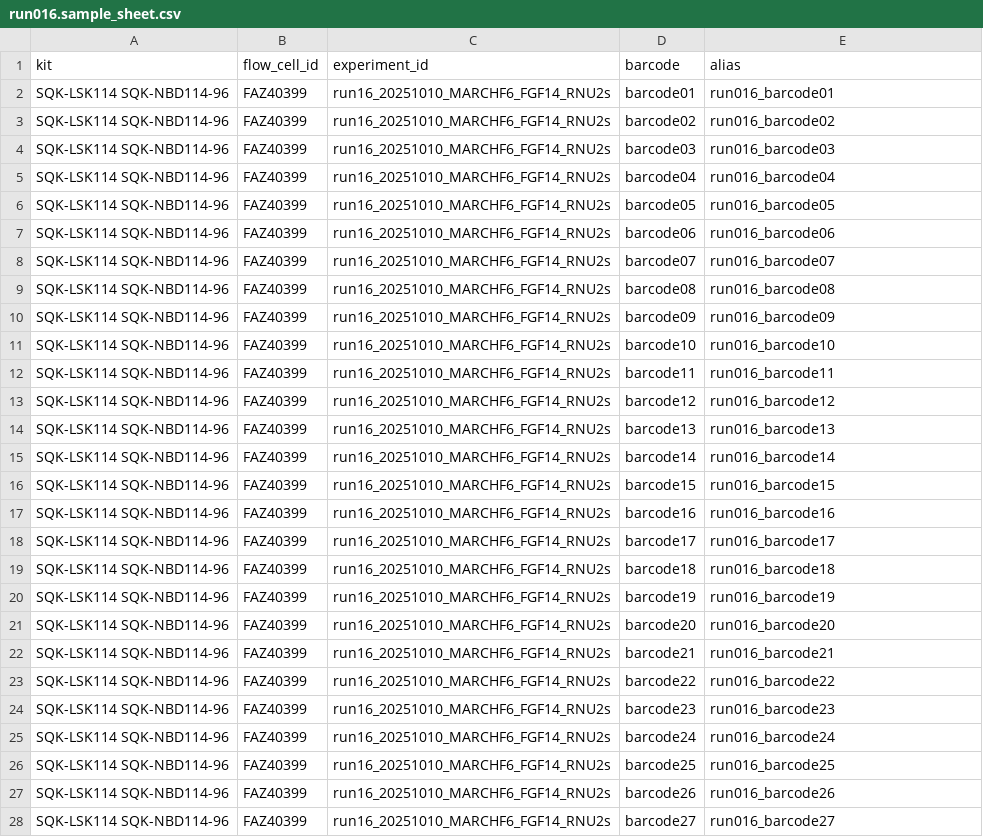
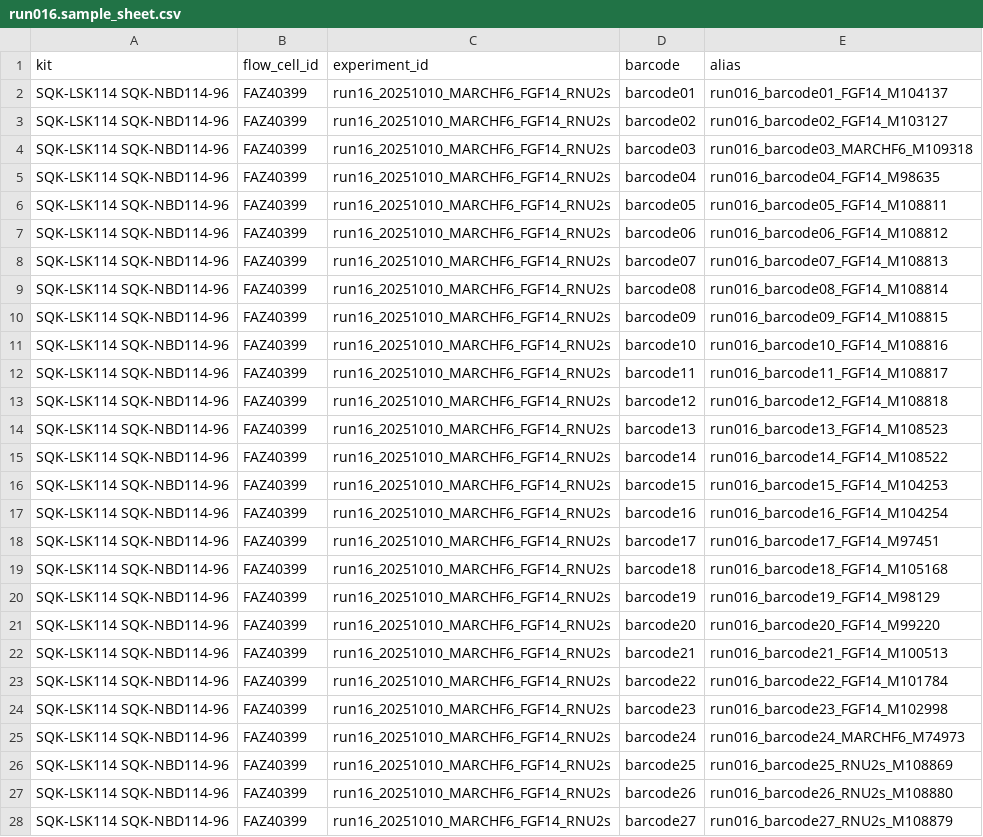
Before and after one commit to kilpert/minion_basecalling, a CSV file: sample_sheets/run016.sample_sheet.csv, drawn as a sheet; only a part is shown; the diff covers the shown part only.

Commit message:
extend alias with sample name

```diff
--- a/sample_sheets/run016.sample_sheet.csv
+++ b/sample_sheets/run016.sample_sheet.csv
@@ -1,28 +1,28 @@
 kit,flow_cell_id,experiment_id,barcode,alias
-SQK-LSK114 SQK-NBD114-96,FAZ40399,run16_20251010_MARCHF6_FGF14_RNU2s,barcode01,run016_barcode01
-SQK-LSK114 SQK-NBD114-96,FAZ40399,run16_20251010_MARCHF6_FGF14_RNU2s,barcode02,run016_barcode02
-SQK-LSK114 SQK-NBD114-96,FAZ40399,run16_20251010_MARCHF6_FGF14_RNU2s,barcode03,run016_barcode03
-SQK-LSK114 SQK-NBD114-96,FAZ40399,run16_20251010_MARCHF6_FGF14_RNU2s,barcode04,run016_barcode04
-SQK-LSK114 SQK-NBD114-96,FAZ40399,run16_20251010_MARCHF6_FGF14_RNU2s,barcode05,run016_barcode05
-SQK-LSK114 SQK-NBD114-96,FAZ40399,run16_20251010_MARCHF6_FGF14_RNU2s,barcode06,run016_barcode06
-SQK-LSK114 SQK-NBD114-96,FAZ40399,run16_20251010_MARCHF6_FGF14_RNU2s,barcode07,run016_barcode07
-SQK-LSK114 SQK-NBD114-96,FAZ40399,run16_20251010_MARCHF6_FGF14_RNU2s,barcode08,run016_barcode08
-SQK-LSK114 SQK-NBD114-96,FAZ40399,run16_20251010_MARCHF6_FGF14_RNU2s,barcode09,run016_barcode09
-SQK-LSK114 SQK-NBD114-96,FAZ40399,run16_20251010_MARCHF6_FGF14_RNU2s,barcode10,run016_barcode10
-SQK-LSK114 SQK-NBD114-96,FAZ40399,run16_20251010_MARCHF6_FGF14_RNU2s,barcode11,run016_barcode11
-SQK-LSK114 SQK-NBD114-96,FAZ40399,run16_20251010_MARCHF6_FGF14_RNU2s,barcode12,run016_barcode12
-SQK-LSK114 SQK-NBD114-96,FAZ40399,run16_20251010_MARCHF6_FGF14_RNU2s,barcode13,run016_barcode13
-SQK-LSK114 SQK-NBD114-96,FAZ40399,run16_20251010_MARCHF6_FGF14_RNU2s,barcode14,run016_barcode14
-SQK-LSK114 SQK-NBD114-96,FAZ40399,run16_20251010_MARCHF6_FGF14_RNU2s,barcode15,run016_barcode15
-SQK-LSK114 SQK-NBD114-96,FAZ40399,run16_20251010_MARCHF6_FGF14_RNU2s,barcode16,run016_barcode16
-SQK-LSK114 SQK-NBD114-96,FAZ40399,run16_20251010_MARCHF6_FGF14_RNU2s,barcode17,run016_barcode17
-SQK-LSK114 SQK-NBD114-96,FAZ40399,run16_20251010_MARCHF6_FGF14_RNU2s,barcode18,run016_barcode18
-SQK-LSK114 SQK-NBD114-96,FAZ40399,run16_20251010_MARCHF6_FGF14_RNU2s,barcode19,run016_barcode19
-SQK-LSK114 SQK-NBD114-96,FAZ40399,run16_20251010_MARCHF6_FGF14_RNU2s,barcode20,run016_barcode20
-SQK-LSK114 SQK-NBD114-96,FAZ40399,run16_20251010_MARCHF6_FGF14_RNU2s,barcode21,run016_barcode21
-SQK-LSK114 SQK-NBD114-96,FAZ40399,run16_20251010_MARCHF6_FGF14_RNU2s,barcode22,run016_barcode22
-SQK-LSK114 SQK-NBD114-96,FAZ40399,run16_20251010_MARCHF6_FGF14_RNU2s,barcode23,run016_barcode23
-SQK-LSK114 SQK-NBD114-96,FAZ40399,run16_20251010_MARCHF6_FGF14_RNU2s,barcode24,run016_barcode24
-SQK-LSK114 SQK-NBD114-96,FAZ40399,run16_20251010_MARCHF6_FGF14_RNU2s,barcode25,run016_barcode25
-SQK-LSK114 SQK-NBD114-96,FAZ40399,run16_20251010_MARCHF6_FGF14_RNU2s,barcode26,run016_barcode26
-SQK-LSK114 SQK-NBD114-96,FAZ40399,run16_20251010_MARCHF6_FGF14_RNU2s,barcode27,run016_barcode27
+SQK-LSK114 SQK-NBD114-96,FAZ40399,run16_20251010_MARCHF6_FGF14_RNU2s,barcode01,run016_barcode01_FGF14_M104137
+SQK-LSK114 SQK-NBD114-96,FAZ40399,run16_20251010_MARCHF6_FGF14_RNU2s,barcode02,run016_barcode02_FGF14_M103127
+SQK-LSK114 SQK-NBD114-96,FAZ40399,run16_20251010_MARCHF6_FGF14_RNU2s,barcode03,run016_barcode03_MARCHF6_M109318
+SQK-LSK114 SQK-NBD114-96,FAZ40399,run16_20251010_MARCHF6_FGF14_RNU2s,barcode04,run016_barcode04_FGF14_M98635
+SQK-LSK114 SQK-NBD114-96,FAZ40399,run16_20251010_MARCHF6_FGF14_RNU2s,barcode05,run016_barcode05_FGF14_M108811
+SQK-LSK114 SQK-NBD114-96,FAZ40399,run16_20251010_MARCHF6_FGF14_RNU2s,barcode06,run016_barcode06_FGF14_M108812
+SQK-LSK114 SQK-NBD114-96,FAZ40399,run16_20251010_MARCHF6_FGF14_RNU2s,barcode07,run016_barcode07_FGF14_M108813
+SQK-LSK114 SQK-NBD114-96,FAZ40399,run16_20251010_MARCHF6_FGF14_RNU2s,barcode08,run016_barcode08_FGF14_M108814
+SQK-LSK114 SQK-NBD114-96,FAZ40399,run16_20251010_MARCHF6_FGF14_RNU2s,barcode09,run016_barcode09_FGF14_M108815
+SQK-LSK114 SQK-NBD114-96,FAZ40399,run16_20251010_MARCHF6_FGF14_RNU2s,barcode10,run016_barcode10_FGF14_M108816
+SQK-LSK114 SQK-NBD114-96,FAZ40399,run16_20251010_MARCHF6_FGF14_RNU2s,barcode11,run016_barcode11_FGF14_M108817
+SQK-LSK114 SQK-NBD114-96,FAZ40399,run16_20251010_MARCHF6_FGF14_RNU2s,barcode12,run016_barcode12_FGF14_M108818
+SQK-LSK114 SQK-NBD114-96,FAZ40399,run16_20251010_MARCHF6_FGF14_RNU2s,barcode13,run016_barcode13_FGF14_M108523
+SQK-LSK114 SQK-NBD114-96,FAZ40399,run16_20251010_MARCHF6_FGF14_RNU2s,barcode14,run016_barcode14_FGF14_M108522
+SQK-LSK114 SQK-NBD114-96,FAZ40399,run16_20251010_MARCHF6_FGF14_RNU2s,barcode15,run016_barcode15_FGF14_M104253
+SQK-LSK114 SQK-NBD114-96,FAZ40399,run16_20251010_MARCHF6_FGF14_RNU2s,barcode16,run016_barcode16_FGF14_M104254
+SQK-LSK114 SQK-NBD114-96,FAZ40399,run16_20251010_MARCHF6_FGF14_RNU2s,barcode17,run016_barcode17_FGF14_M97451
+SQK-LSK114 SQK-NBD114-96,FAZ40399,run16_20251010_MARCHF6_FGF14_RNU2s,barcode18,run016_barcode18_FGF14_M105168
+SQK-LSK114 SQK-NBD114-96,FAZ40399,run16_20251010_MARCHF6_FGF14_RNU2s,barcode19,run016_barcode19_FGF14_M98129
+SQK-LSK114 SQK-NBD114-96,FAZ40399,run16_20251010_MARCHF6_FGF14_RNU2s,barcode20,run016_barcode20_FGF14_M99220
+SQK-LSK114 SQK-NBD114-96,FAZ40399,run16_20251010_MARCHF6_FGF14_RNU2s,barcode21,run016_barcode21_FGF14_M100513
+SQK-LSK114 SQK-NBD114-96,FAZ40399,run16_20251010_MARCHF6_FGF14_RNU2s,barcode22,run016_barcode22_FGF14_M101784
+SQK-LSK114 SQK-NBD114-96,FAZ40399,run16_20251010_MARCHF6_FGF14_RNU2s,barcode23,run016_barcode23_FGF14_M102998
+SQK-LSK114 SQK-NBD114-96,FAZ40399,run16_20251010_MARCHF6_FGF14_RNU2s,barcode24,run016_barcode24_MARCHF6_M74973
+SQK-LSK114 SQK-NBD114-96,FAZ40399,run16_20251010_MARCHF6_FGF14_RNU2s,barcode25,run016_barcode25_RNU2s_M108869
+SQK-LSK114 SQK-NBD114-96,FAZ40399,run16_20251010_MARCHF6_FGF14_RNU2s,barcode26,run016_barcode26_RNU2s_M108880
+SQK-LSK114 SQK-NBD114-96,FAZ40399,run16_20251010_MARCHF6_FGF14_RNU2s,barcode27,run016_barcode27_RNU2s_M108879
```
Also changed, not shown: 11 edited cells elsewhere in this file.
